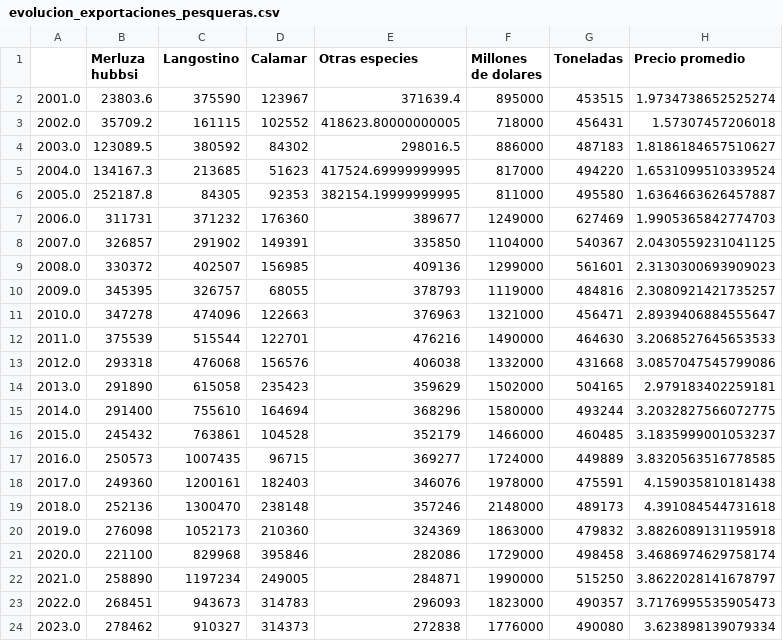
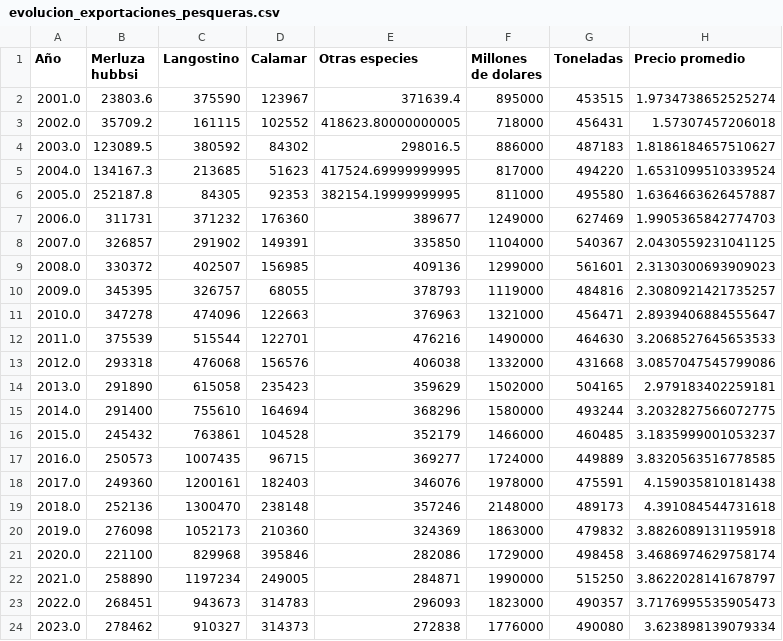
Before and after one commit to datos-Fundar/desarrollo_sector_pesquero_acuicola, a CSV file: data/evolucion_exportaciones_pesqueras.csv, drawn as a sheet.

```diff
--- a/data/evolucion_exportaciones_pesqueras.csv
+++ b/data/evolucion_exportaciones_pesqueras.csv
@@ -1,2 +1,2 @@
-,Merluza hubbsi,Langostino,Calamar,Otras especies,Millones de dolares,Toneladas,Precio promedio
+Año,Merluza hubbsi,Langostino,Calamar,Otras especies,Millones de dolares,Toneladas,Precio promedio
 2001.0,23803.6,375590,123967,371639.4,895000,453515,1.9734738652525274
```
Also changed, not shown: data/capturas_maximas_permisibles.csv, data/evolucion_capturas_marinas.csv, 3 other files.
